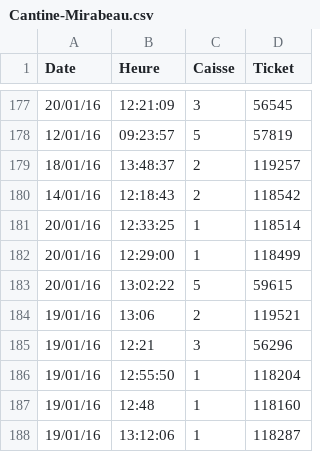
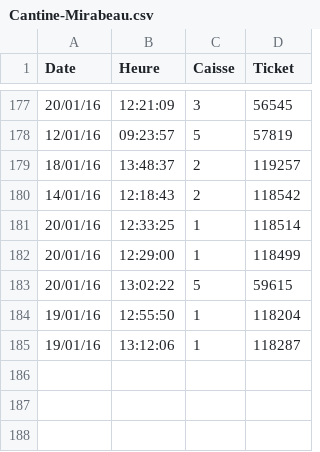
Before and after one commit to julienjego/open-cantine, a CSV file: data/Cantine-Mirabeau.csv, drawn as a sheet; only a part is shown, gaps mark what is left out; the diff names each change by its address in the sheet, - before the commit and + after, or states it on an @@ line.

Commit message:
Update Cantine-Mirabeau.csv

```diff
--- a/data/Cantine-Mirabeau.csv
+++ b/data/Cantine-Mirabeau.csv
-row 184: 19/01/16 | 13:06 | 2 | 119521
-row 185: 19/01/16 | 12:21 | 3 | 56296
-row 187: 19/01/16 | 12:48 | 1 | 118160
```
